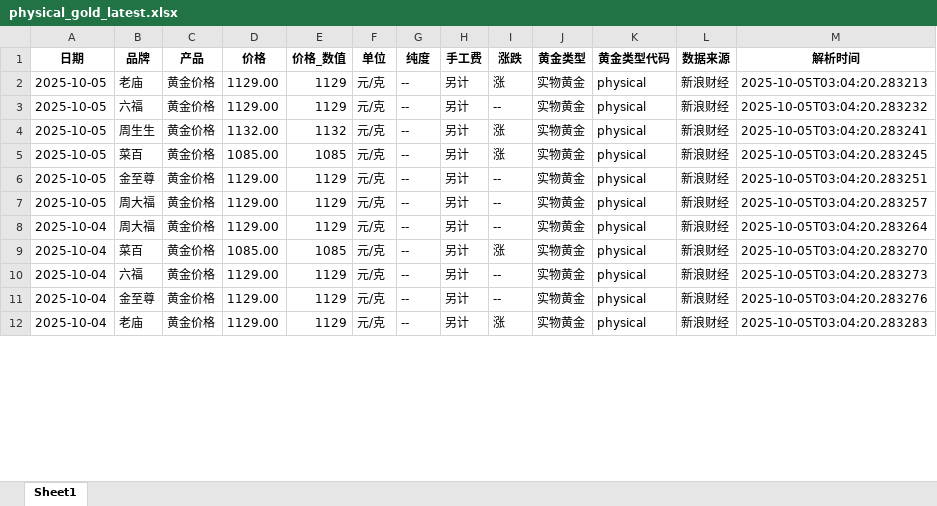
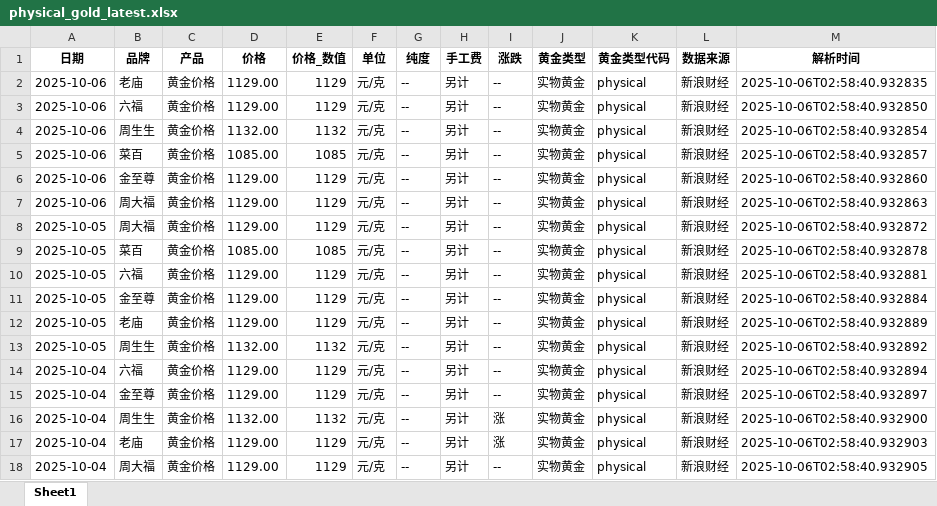
Before and after one commit to chengazhen/python-gold, an Excel workbook: physical_gold_latest.xlsx, sheet Sheet1, drawn as a sheet; only a part is shown; values as stored, in another font and other column widths than the file's, no borders; addresses are those after the commit; the diff covers the shown part only; the diff names each change by its address in the sheet, - before the commit and + after, or states it on an @@ line.

```diff
--- a/physical_gold_latest.xlsx (sheet Sheet1)
+++ b/physical_gold_latest.xlsx (sheet Sheet1)
-A2:A3 (日期): 2025-10-05
+A2:A3 (日期): 2025-10-06
-I2 (涨跌): 涨
+I2 (涨跌): --
-M2 (解析时间): 2025-10-05T03:04:20.283213
+M2 (解析时间): 2025-10-06T02:58:40.932835
-M3 (解析时间): 2025-10-05T03:04:20.283232
+M3 (解析时间): 2025-10-06T02:58:40.932850
+row 4: 2025-10-06 | 周生生 | 黄金价格 | 1132.00 | 1132 | 元/克 | -- | 另计 | -- | 实物黄金 | physical | 新浪财经 | 2025-10-06T02:58:40.932854
+row 5: 2025-10-06 | 菜百 | 黄金价格 | 1085.00 | 1085 | 元/克 | -- | 另计 | -- | 实物黄金 | physical | 新浪财经 | 2025-10-06T02:58:40.932857
+row 6: 2025-10-06 | 金至尊 | 黄金价格 | 1129.00 | 1129 | 元/克 | -- | 另计 | -- | 实物黄金 | physical | 新浪财经 | 2025-10-06T02:58:40.932860
+row 7: 2025-10-06 | 周大福 | 黄金价格 | 1129.00 | 1129 | 元/克 | -- | 另计 | -- | 实物黄金 | physical | 新浪财经 | 2025-10-06T02:58:40.932863
-B8 (品牌): 周生生
+B8 (品牌): 周大福
-D8 (价格): 1132.00
+D8 (价格): 1129.00
-E8 (价格_数值): 1132
+E8 (价格_数值): 1129
-I8:I9 (涨跌): 涨
+I8:I9 (涨跌): --
-M8 (解析时间): 2025-10-05T03:04:20.283241
+M8 (解析时间): 2025-10-06T02:58:40.932872
-M9 (解析时间): 2025-10-05T03:04:20.283245
+M9 (解析时间): 2025-10-06T02:58:40.932878
-B10 (品牌): 金至尊
+B10 (品牌): 六福
-M10 (解析时间): 2025-10-05T03:04:20.283251
+M10 (解析时间): 2025-10-06T02:58:40.932881
-B11 (品牌): 周大福
+B11 (品牌): 金至尊
-M11 (解析时间): 2025-10-05T03:04:20.283257
+M11 (解析时间): 2025-10-06T02:58:40.932884
-A12:A13 (日期): 2025-10-04
+A12:A13 (日期): 2025-10-05
-B12 (品牌): 周大福
+B12 (品牌): 老庙
-M12 (解析时间): 2025-10-05T03:04:20.283264
+M12 (解析时间): 2025-10-06T02:58:40.932889
-B13 (品牌): 菜百
+B13 (品牌): 周生生
-D13 (价格): 1085.00
+D13 (价格): 1132.00
-E13 (价格_数值): 1085
+E13 (价格_数值): 1132
-I13 (涨跌): 涨
+I13 (涨跌): --
-M13 (解析时间): 2025-10-05T03:04:20.283270
+M13 (解析时间): 2025-10-06T02:58:40.932892
-M14 (解析时间): 2025-10-05T03:04:20.283273
+M14 (解析时间): 2025-10-06T02:58:40.932894
-M15 (解析时间): 2025-10-05T03:04:20.283276
+M15 (解析时间): 2025-10-06T02:58:40.932897
+row 16: 2025-10-04 | 周生生 | 黄金价格 | 1132.00 | 1132 | 元/克 | -- | 另计 | 涨 | 实物黄金 | physical | 新浪财经 | 2025-10-06T02:58:40.932900
-M17 (解析时间): 2025-10-05T03:04:20.283283
+M17 (解析时间): 2025-10-06T02:58:40.932903
+row 18: 2025-10-04 | 周大福 | 黄金价格 | 1129.00 | 1129 | 元/克 | -- | 另计 | -- | 实物黄金 | physical | 新浪财经 | 2025-10-06T02:58:40.932905
```
Also changed, not shown: 2 added rows, 8 removed rows and 81 edited cells elsewhere in this sheet, combined_gold_data.xlsx, gold_bar_latest.xlsx, 11 other files.
